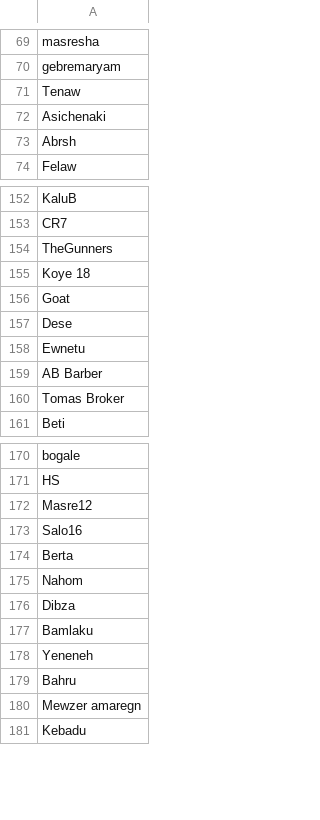
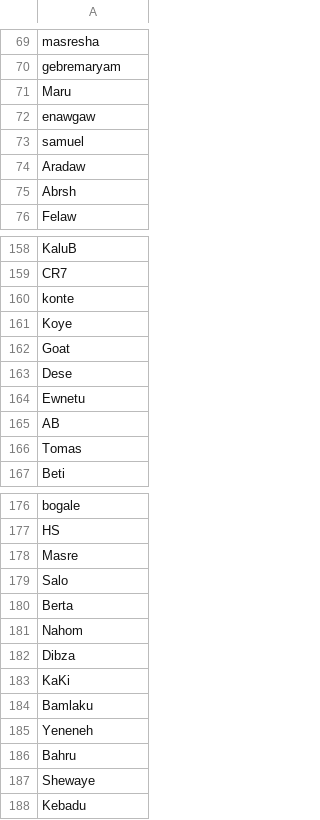
Before and after one commit to Yilkal-16/BIN, a CSV file: data/House_Names.csv, drawn as a sheet; only a part is shown, gaps mark what is left out; the diff covers the shown part only.

```diff
--- a/data/House_Names.csv
+++ b/data/House_Names.csv
@@ -70,4 +70,6 @@ masresha
 gebremaryam
-Tenaw
-Asichenaki
+Maru
+enawgaw
+samuel
+Aradaw
 Abrsh
@@ -153,4 +159,4 @@ KaluB
 CR7
-TheGunners
-Koye 18
+konte
+Koye
 Goat
@@ -158,4 +164,4 @@ Dese
 Ewnetu
-AB Barber
-Tomas Broker
+AB
+Tomas
 Beti
@@ -171,4 +177,4 @@ bogale
 HS
-Masre12
-Salo16
+Masre
+Salo
 Berta
@@ -176,2 +182,3 @@ Nahom
 Dibza
+KaKi
 Bamlaku
@@ -179,3 +186,3 @@ Yeneneh
 Bahru
-Mewzer amaregn
+Shewaye
 Kebadu
```
Also changed, not shown: 8 added rows and 15 edited cells elsewhere in this file.
